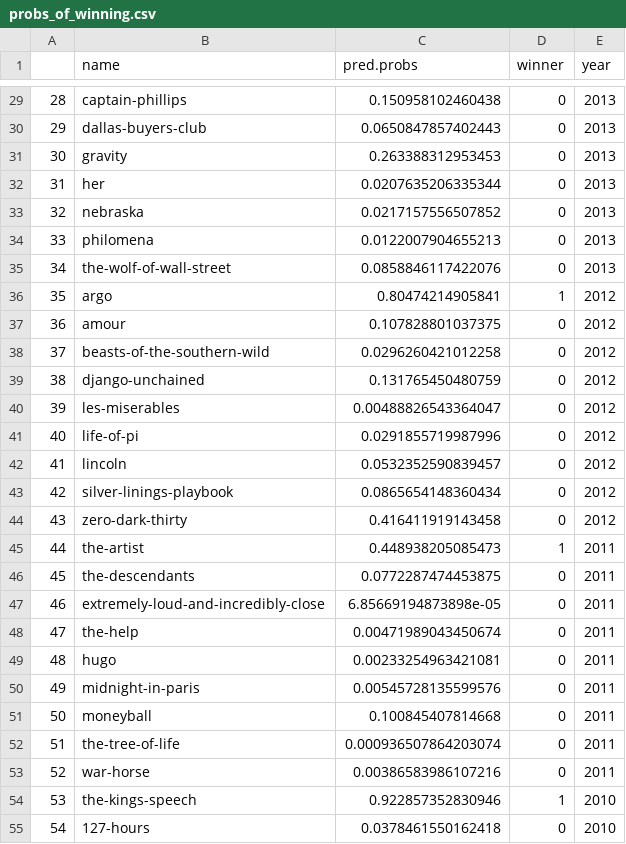
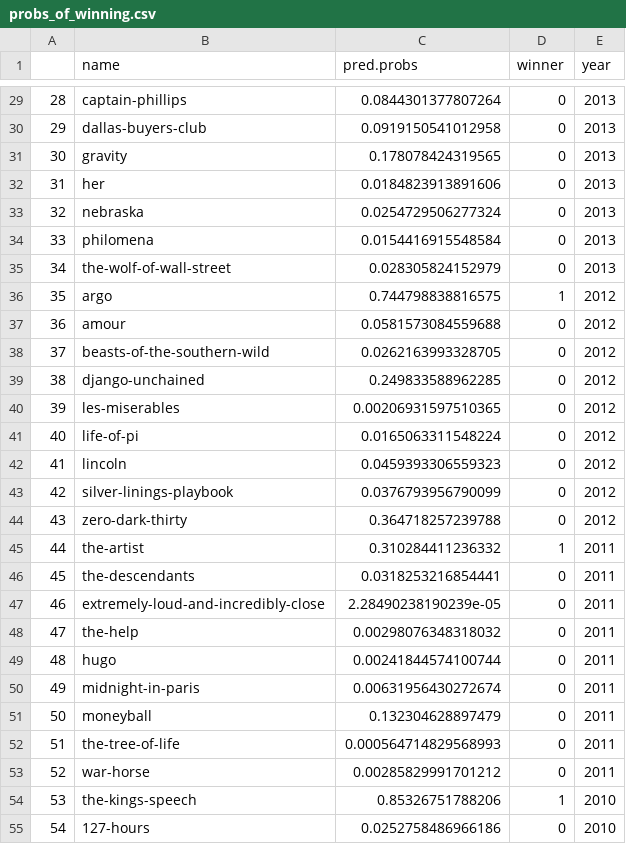
Before and after one commit to MagicMantis/OscarTeam2, a CSV file: Movies/probs_of_winning.csv, drawn as a sheet; only a part is shown, gaps mark what is left out; the diff covers the shown part only.

```diff
--- a/Movies/probs_of_winning.csv
+++ b/Movies/probs_of_winning.csv
@@ -29,27 +29,27 @@
-"28","captain-phillips",0.150958102460438,0,2013
-"29","dallas-buyers-club",0.0650847857402443,0,2013
-"30","gravity",0.263388312953453,0,2013
-"31","her",0.0207635206335344,0,2013
-"32","nebraska",0.0217157556507852,0,2013
-"33","philomena",0.0122007904655213,0,2013
-"34","the-wolf-of-wall-street",0.0858846117422076,0,2013
-"35","argo",0.80474214905841,1,2012
-"36","amour",0.107828801037375,0,2012
-"37","beasts-of-the-southern-wild",0.0296260421012258,0,2012
-"38","django-unchained",0.131765450480759,0,2012
-"39","les-miserables",0.00488826543364047,0,2012
-"40","life-of-pi",0.0291855719987996,0,2012
-"41","lincoln",0.0532352590839457,0,2012
-"42","silver-linings-playbook",0.0865654148360434,0,2012
-"43","zero-dark-thirty",0.416411919143458,0,2012
-"44","the-artist",0.448938205085473,1,2011
-"45","the-descendants",0.0772287474453875,0,2011
-"46","extremely-loud-and-incredibly-close",6.85669194873898e-05,0,2011
-"47","the-help",0.00471989043450674,0,2011
-"48","hugo",0.00233254963421081,0,2011
-"49","midnight-in-paris",0.00545728135599576,0,2011
-"50","moneyball",0.100845407814668,0,2011
-"51","the-tree-of-life",0.000936507864203074,0,2011
-"52","war-horse",0.00386583986107216,0,2011
-"53","the-kings-speech",0.922857352830946,1,2010
-"54","127-hours",0.0378461550162418,0,2010
+"28","captain-phillips",0.0844301377807264,0,2013
+"29","dallas-buyers-club",0.0919150541012958,0,2013
+"30","gravity",0.178078424319565,0,2013
+"31","her",0.0184823913891606,0,2013
+"32","nebraska",0.0254729506277324,0,2013
+"33","philomena",0.0154416915548584,0,2013
+"34","the-wolf-of-wall-street",0.028305824152979,0,2013
+"35","argo",0.744798838816575,1,2012
+"36","amour",0.0581573084559688,0,2012
+"37","beasts-of-the-southern-wild",0.0262163993328705,0,2012
+"38","django-unchained",0.249833588962285,0,2012
+"39","les-miserables",0.00206931597510365,0,2012
+"40","life-of-pi",0.0165063311548224,0,2012
+"41","lincoln",0.0459393306559323,0,2012
+"42","silver-linings-playbook",0.0376793956790099,0,2012
+"43","zero-dark-thirty",0.364718257239788,0,2012
+"44","the-artist",0.310284411236332,1,2011
+"45","the-descendants",0.0318253216854441,0,2011
+"46","extremely-loud-and-incredibly-close",2.28490238190239e-05,0,2011
+"47","the-help",0.00298076348318032,0,2011
+"48","hugo",0.00241844574100744,0,2011
+"49","midnight-in-paris",0.00631956430272674,0,2011
+"50","moneyball",0.132304628897479,0,2011
+"51","the-tree-of-life",0.000564714829568993,0,2011
+"52","war-horse",0.00285829991701212,0,2011
+"53","the-kings-speech",0.85326751788206,1,2010
+"54","127-hours",0.0252758486966186,0,2010
```
Also changed, not shown: 80 edited cells elsewhere in this file, Actresses/actress_data_formatted.csv, 5 other files.
